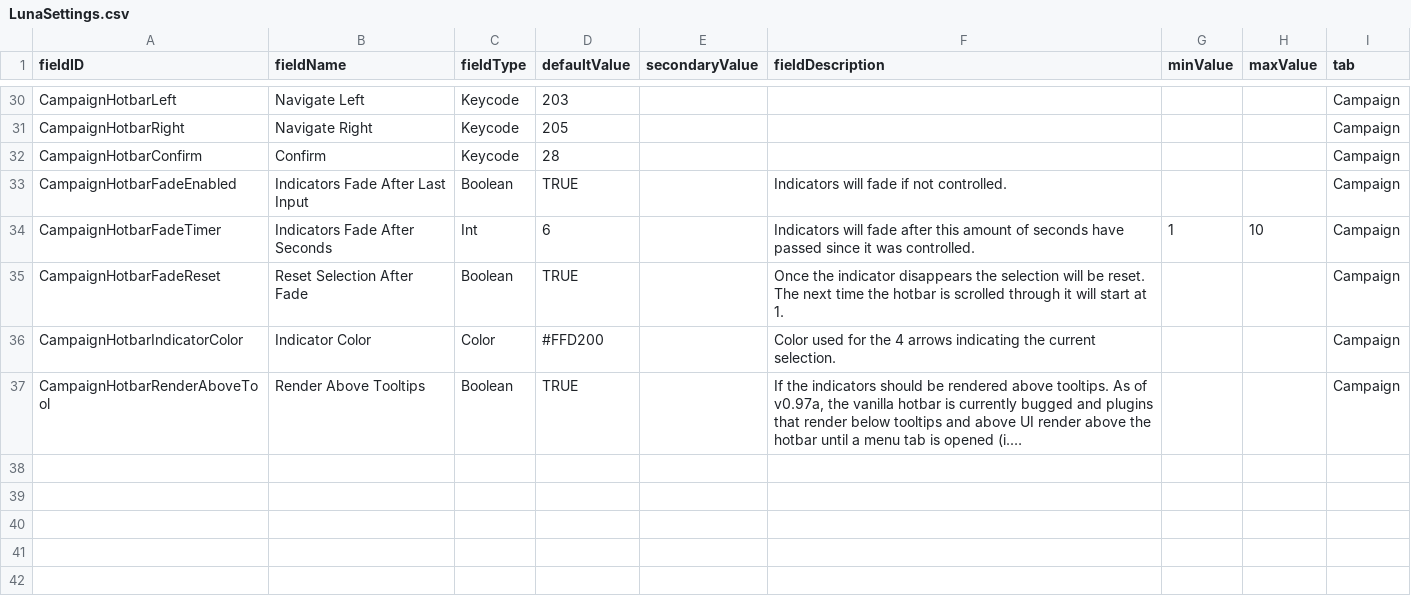
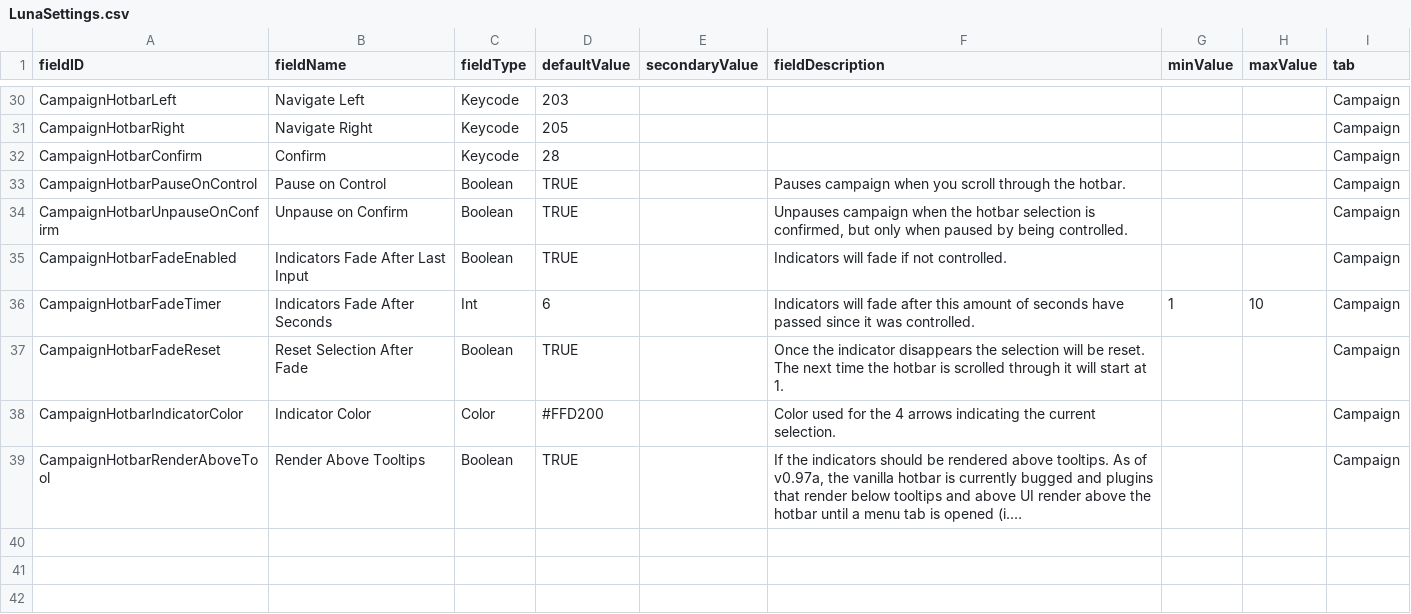
Before and after one commit to MildlyFootwear/starsector-ExtendedControls, a CSV file: data/config/LunaSettings.csv, drawn as a sheet; only a part is shown, gaps mark what is left out; long unchanged cells end in …; removed rows and columns are numbered as before the commit, all else as after; the diff names each change by its address in the sheet, - before the commit and + after, or states it on an @@ line.

Commit message:
added pause on hotbar control

```diff
--- a/data/config/LunaSettings.csv
+++ b/data/config/LunaSettings.csv
+row 33: CampaignHotbarPauseOnControl | Pause on Control | Boolean | TRUE |  | Pauses campaign when you scroll through the hotbar. |  |  | Campaign
+row 34: CampaignHotbarUnpauseOnConfirm | Unpause on Confirm | Boolean | TRUE |  | Unpauses campaign when the hotbar selection is confirmed, but only when paused by being controlled. |  |  | Campaign
-row 38: (empty)
-row 39: (empty)
```
Also changed, not shown: 3 other files.
